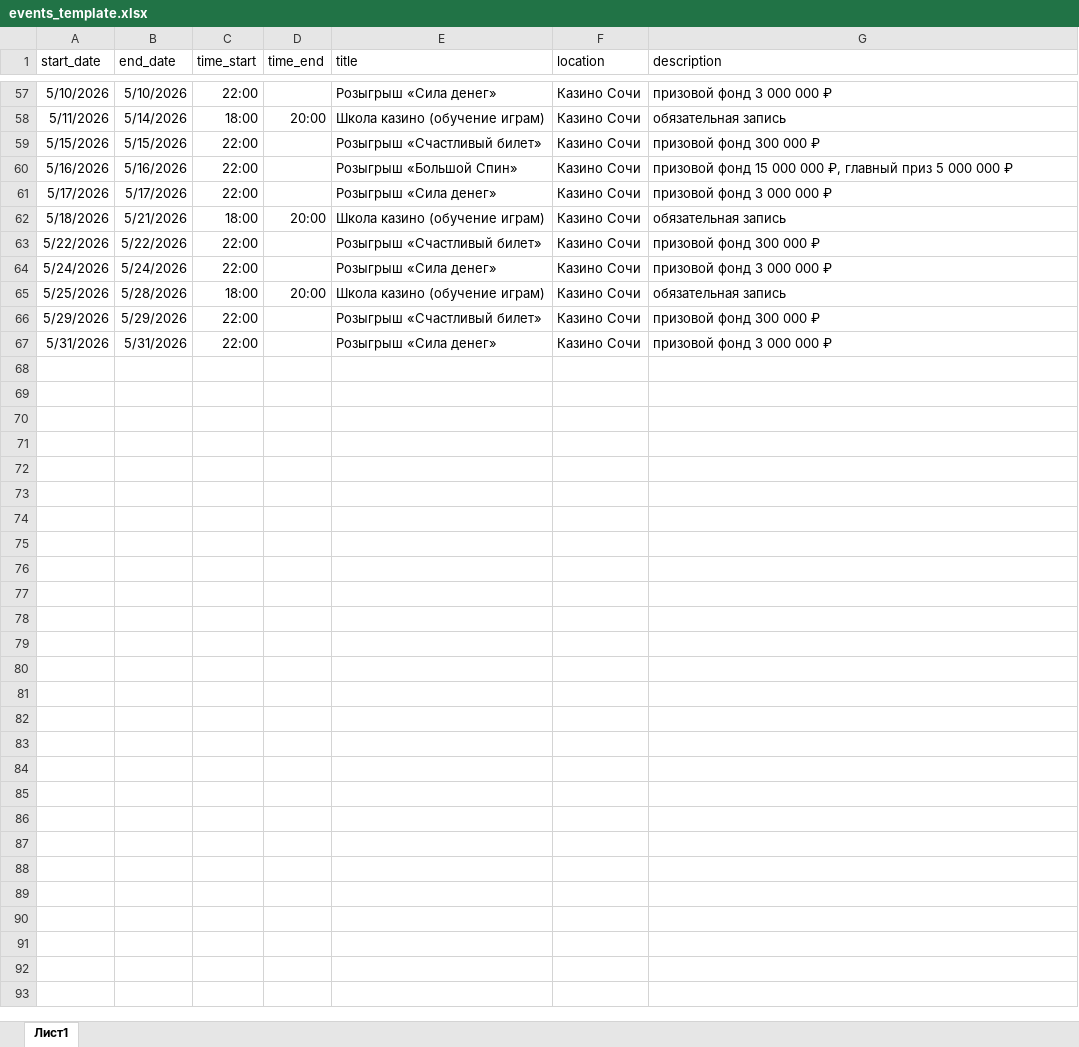
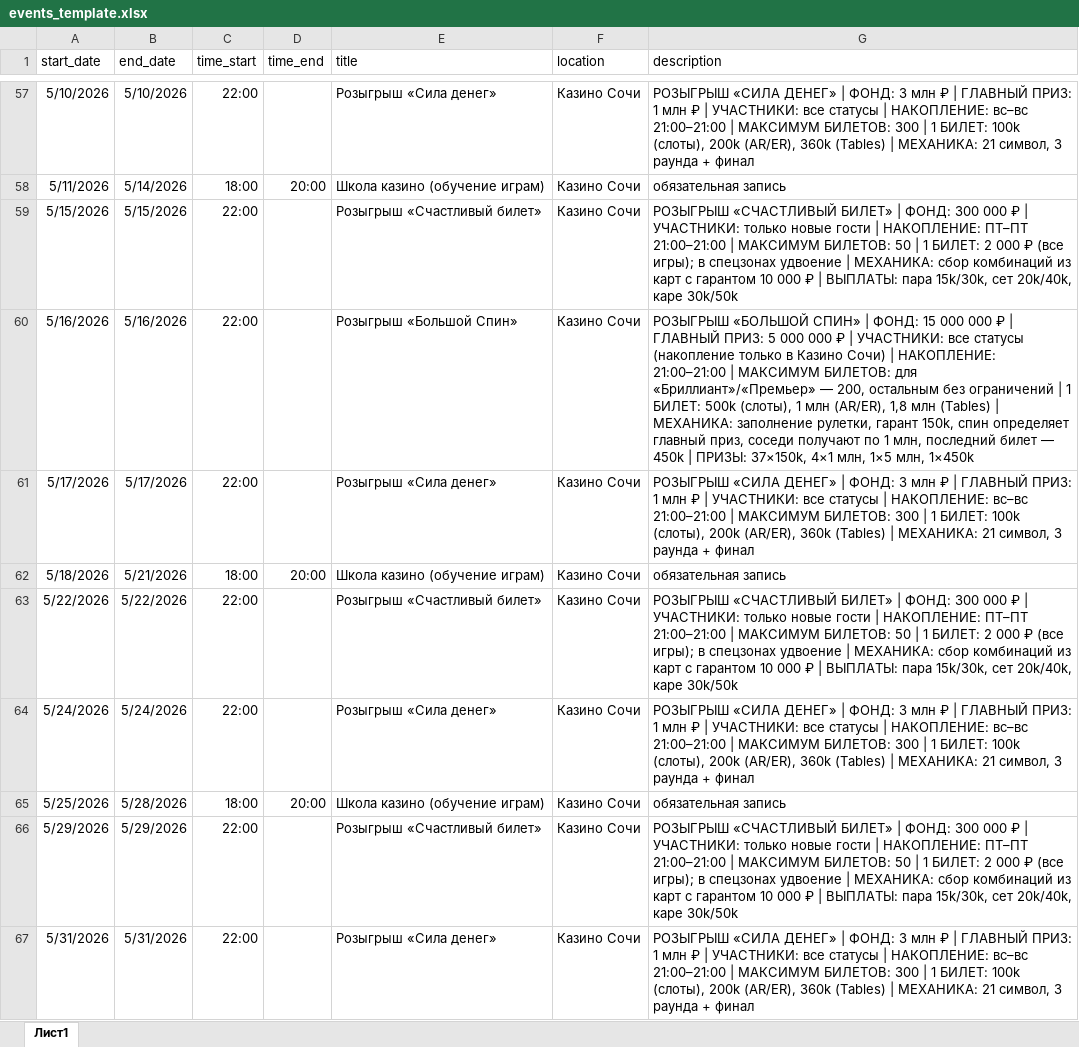
Before and after one commit to jokerciker/afishacasi, an Excel workbook: events_template.xlsx, sheet Лист1, drawn as a sheet; only a part is shown, gaps mark what is left out; values as stored, in another font and other column widths than the file's, no borders; the diff covers the shown part only; the diff names each change by its address in the sheet, - before the commit and + after, or states it on an @@ line.

```diff
--- a/events_template.xlsx (sheet Лист1)
+++ b/events_template.xlsx (sheet Лист1)
-G57 (description): призовой фонд 3 000 000 ₽
+G57 (description): РОЗЫГРЫШ «СИЛА ДЕНЕГ» | ФОНД: 3 млн ₽ | ГЛАВНЫЙ ПРИЗ: 1 млн ₽ | УЧАСТНИКИ: все статусы | НАКОПЛЕНИЕ: вс–вс 21:00–21:00 | МАКСИМУМ БИЛЕТОВ: 300 | 1 БИЛЕТ: 100k (слоты), 200k (AR/ER), 360k (Tables) | МЕХАНИКА: 21 символ, 3 раунда + финал
-G59 (description): призовой фонд 300 000 ₽
+G59 (description): РОЗЫГРЫШ «СЧАСТЛИВЫЙ БИЛЕТ» | ФОНД: 300 000 ₽ | УЧАСТНИКИ: только новые гости | НАКОПЛЕНИЕ: ПТ–ПТ 21:00–21:00 | МАКСИМУМ БИЛЕТОВ: 50 | 1 БИЛЕТ: 2 000 ₽ (все игры); в спецзонах удвоение | МЕХАНИКА: сбор комбинаций из карт с гарантом 10 000 ₽ | ВЫПЛАТЫ: пара 15k/30k, сет 20k/40k, каре 30k/50k
-G60 (description): призовой фонд 15 000 000 ₽, главный приз 5 000 000 ₽
+G60 (description): РОЗЫГРЫШ «БОЛЬШОЙ СПИН» | ФОНД: 15 000 000 ₽ | ГЛАВНЫЙ ПРИЗ: 5 000 000 ₽ | УЧАСТНИКИ: все статусы (накопление только в Казино Сочи) | НАКОПЛЕНИЕ: 21:00–21:00 | МАКСИМУМ БИЛЕТОВ: для «Бриллиант»/«Премьер» — 200, остальным без ограничений | 1 БИЛЕТ: 500k (слоты), 1 млн (AR/ER), 1,8 млн (Tables) | МЕХАНИКА: заполнение рулетки, гарант 150k, спин определяет главный приз, соседи получают по 1 млн, последний билет — 450k | ПРИЗЫ: 37×150k, 4×1 млн, 1×5 млн, 1×450k
-G61 (description): призовой фонд 3 000 000 ₽
+G61 (description): РОЗЫГРЫШ «СИЛА ДЕНЕГ» | ФОНД: 3 млн ₽ | ГЛАВНЫЙ ПРИЗ: 1 млн ₽ | УЧАСТНИКИ: все статусы | НАКОПЛЕНИЕ: вс–вс 21:00–21:00 | МАКСИМУМ БИЛЕТОВ: 300 | 1 БИЛЕТ: 100k (слоты), 200k (AR/ER), 360k (Tables) | МЕХАНИКА: 21 символ, 3 раунда + финал
-G63 (description): призовой фонд 300 000 ₽
+G63 (description): РОЗЫГРЫШ «СЧАСТЛИВЫЙ БИЛЕТ» | ФОНД: 300 000 ₽ | УЧАСТНИКИ: только новые гости | НАКОПЛЕНИЕ: ПТ–ПТ 21:00–21:00 | МАКСИМУМ БИЛЕТОВ: 50 | 1 БИЛЕТ: 2 000 ₽ (все игры); в спецзонах удвоение | МЕХАНИКА: сбор комбинаций из карт с гарантом 10 000 ₽ | ВЫПЛАТЫ: пара 15k/30k, сет 20k/40k, каре 30k/50k
-G64 (description): призовой фонд 3 000 000 ₽
+G64 (description): РОЗЫГРЫШ «СИЛА ДЕНЕГ» | ФОНД: 3 млн ₽ | ГЛАВНЫЙ ПРИЗ: 1 млн ₽ | УЧАСТНИКИ: все статусы | НАКОПЛЕНИЕ: вс–вс 21:00–21:00 | МАКСИМУМ БИЛЕТОВ: 300 | 1 БИЛЕТ: 100k (слоты), 200k (AR/ER), 360k (Tables) | МЕХАНИКА: 21 символ, 3 раунда + финал
-G66 (description): призовой фонд 300 000 ₽
+G66 (description): РОЗЫГРЫШ «СЧАСТЛИВЫЙ БИЛЕТ» | ФОНД: 300 000 ₽ | УЧАСТНИКИ: только новые гости | НАКОПЛЕНИЕ: ПТ–ПТ 21:00–21:00 | МАКСИМУМ БИЛЕТОВ: 50 | 1 БИЛЕТ: 2 000 ₽ (все игры); в спецзонах удвоение | МЕХАНИКА: сбор комбинаций из карт с гарантом 10 000 ₽ | ВЫПЛАТЫ: пара 15k/30k, сет 20k/40k, каре 30k/50k
-G67 (description): призовой фонд 3 000 000 ₽
+G67 (description): РОЗЫГРЫШ «СИЛА ДЕНЕГ» | ФОНД: 3 млн ₽ | ГЛАВНЫЙ ПРИЗ: 1 млн ₽ | УЧАСТНИКИ: все статусы | НАКОПЛЕНИЕ: вс–вс 21:00–21:00 | МАКСИМУМ БИЛЕТОВ: 300 | 1 БИЛЕТ: 100k (слоты), 200k (AR/ER), 360k (Tables) | МЕХАНИКА: 21 символ, 3 раунда + финал
```
Also changed, not shown: 30 edited cells elsewhere in this sheet, 2 other files.
